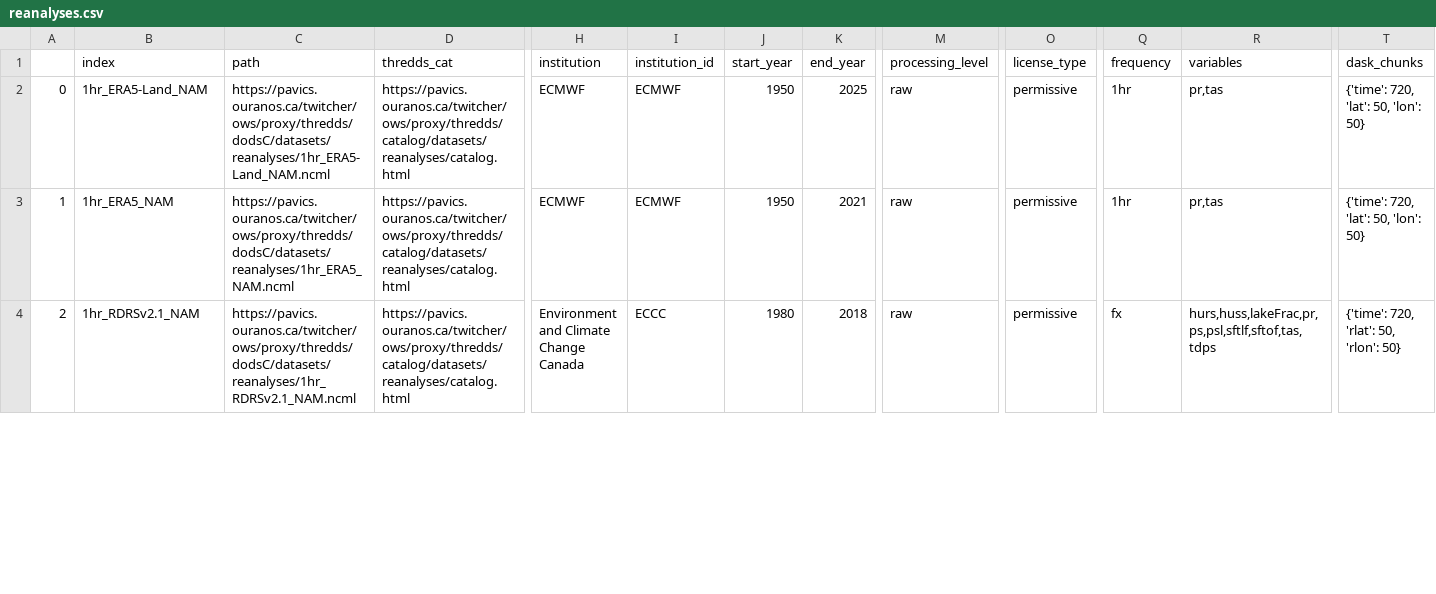
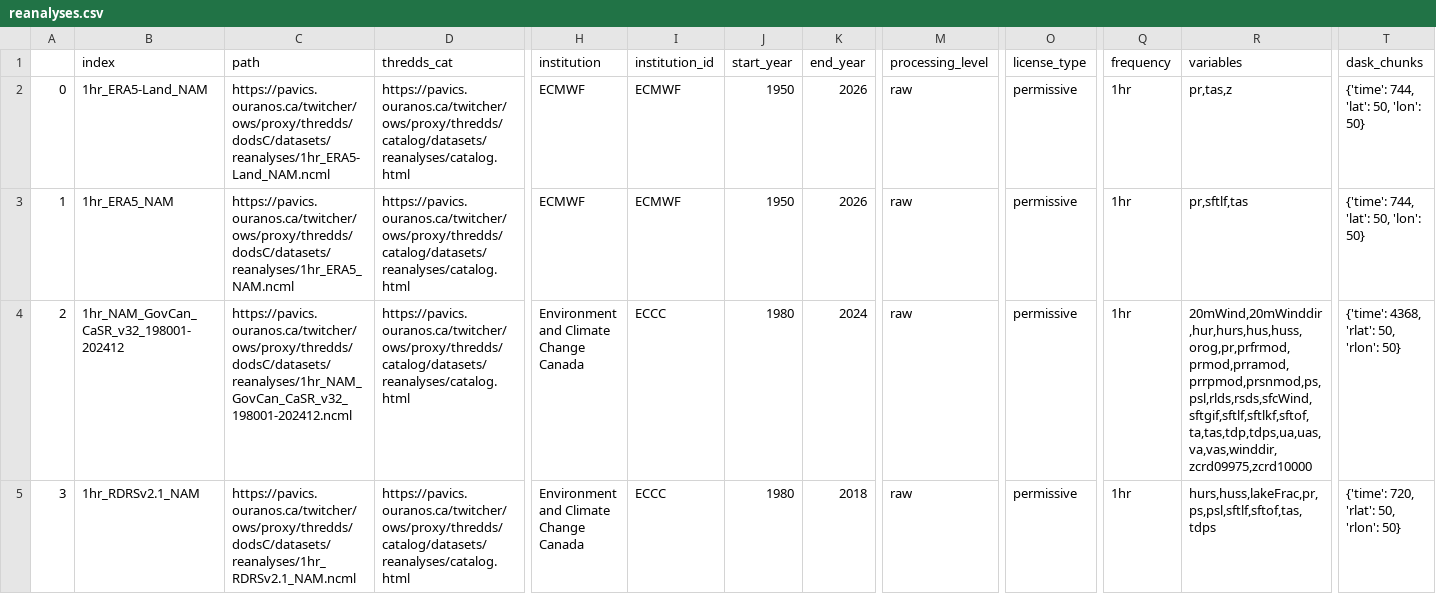
Before and after one commit to Ouranosinc/PAVICS-landing, a CSV file: content/notebooks/datasets/dataset_summary_data/reanalyses.csv, drawn as a sheet; only a part is shown, gaps mark what is left out; addresses are those after the commit; rows hold the shown columns only; the diff covers the shown part only; the diff names each change by its address in the sheet, - before the commit and + after, or states it on an @@ line.

Commit message:
update home page dataset descriptions

```diff
--- a/content/notebooks/datasets/dataset_summary_data/reanalyses.csv
+++ b/content/notebooks/datasets/dataset_summary_data/reanalyses.csv
-K2 (end_year): 2025
+K2 (end_year): 2026
-R2 (variables): pr,tas
+R2 (variables): pr,tas,z
-T2:T3 (dask_chunks): {'time': 720, 'lat': 50, 'lon': 50}
+T2:T3 (dask_chunks): {'time': 744, 'lat': 50, 'lon': 50}
-K3 (end_year): 2021
+K3 (end_year): 2026
-R3 (variables): pr,tas
+R3 (variables): pr,sftlf,tas
+row 4: 2 | 1hr_NAM_GovCan_CaSR_v32_198001-202412 | https://pavics.ouranos.ca/twitcher/ows/proxy/thredds/dodsC/datasets/reanalyses/1hr_NAM_GovCan_CaSR_v32_198001-202412.ncml | https://pavics.ouranos.ca/twitcher/ows/proxy/thredds/catalog/datasets/reanalyses/catalog.html | Environment and Climate Change Canada | ECCC | 1980 | 2024 | raw | permissive | 1hr | 20mWind,20mWinddir,hur,hurs,hus,huss,orog,pr,prfrmod,prmod,prramod,prrpmod,prsnmod,ps,psl,rlds,rsds,sfcWind,sftgif,sftlf,sftlkf,sftof,ta,tas,tdp,tdps,ua,uas,va,vas,winddir,zcrd09975,zcrd10000 | {'time': 4368, 'rlat': 50, 'rlon': 50}
@@ column A renumbered from row 5 down @@
-Q5 (frequency): fx
+Q5 (frequency): 1hr
```
Also changed, not shown: 1 added row and 5 edited cells elsewhere in this file, content/notebooks/datasets/dataset_summary_data/gridded_obs.csv, 20 other files.
